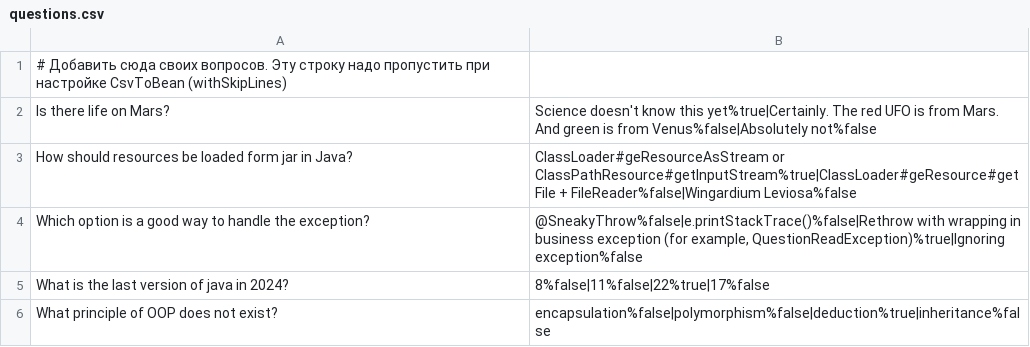
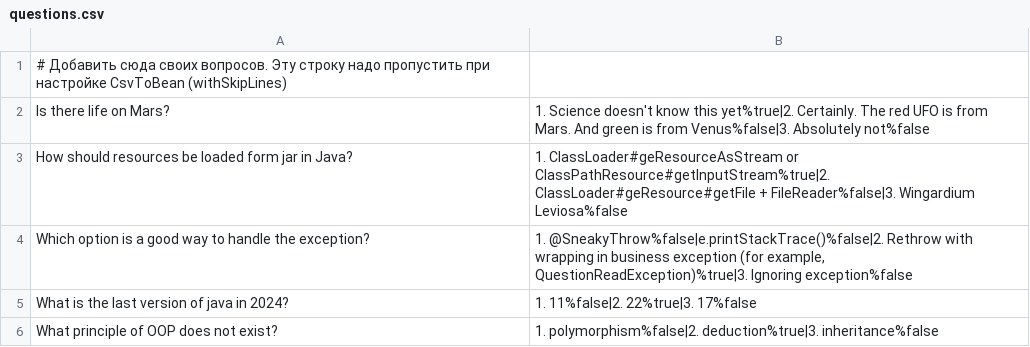
Before and after one commit to Viktoriya-dem/2024-05-otus-spring-demidova, a CSV file: hw01/src/main/resources/questions.csv, drawn as a sheet.

Commit message:
add files for check git assembly, root pom, test resource, number answers, add test correct results

```diff
--- a/hw01/src/main/resources/questions.csv
+++ b/hw01/src/main/resources/questions.csv
@@ -1,6 +1,6 @@
 # Добавить сюда своих вопросов. Эту строку надо пропустить при настройке CsvToBean (withSkipLines)
-Is there life on Mars?;Science doesn't know this yet%true|Certainly. The red UFO is from Mars. And green is from Venus%false|Absolutely not%false
-How should resources be loaded form jar in Java?;ClassLoader#geResourceAsStream or ClassPathResource#getInputStream%true|ClassLoader#geResource#getFile + FileReader%false|Wingardium Leviosa%false
-Which option is a good way to handle the exception?;@SneakyThrow%false|e.printStackTrace()%false|Rethrow with wrapping in business exception (for example, QuestionReadException)%true|Ignoring exception%false
-What is the last version of java in 2024?;8%false|11%false|22%true|17%false
-What principle of OOP does not exist?;encapsulation%false|polymorphism%false|deduction%true|inheritance%false
+Is there life on Mars?;1. Science doesn't know this yet%true|2. Certainly. The red UFO is from Mars. And green is from Venus%false|3. Absolutely not%false
+How should resources be loaded form jar in Java?;1. ClassLoader#geResourceAsStream or ClassPathResource#getInputStream%true|2. ClassLoader#geResource#getFile + FileReader%false|3. Wingardium Leviosa%false
+Which option is a good way to handle the exception?;1. @SneakyThrow%false|e.printStackTrace()%false|2. Rethrow with wrapping in business exception (for example, QuestionReadException)%true|3. Ignoring exception%false
+What is the last version of java in 2024?;1. 11%false|2. 22%true|3. 17%false
+What principle of OOP does not exist?;1. polymorphism%false|2. deduction%true|3. inheritance%false
```
Also changed, not shown: 7 other files.
